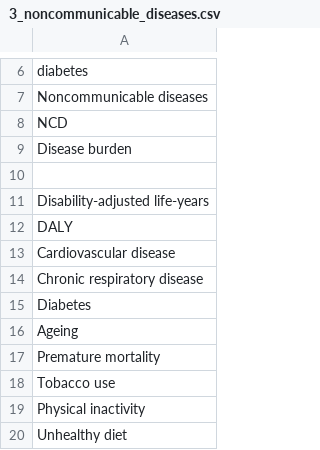
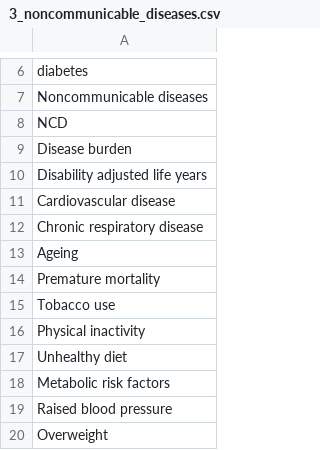
Before and after one commit to abertierir/MediTechInsight, a CSV file: data/3_noncommunicable_diseases.csv, drawn as a sheet; only a part is shown, gaps mark what is left out; the shorter side is filled out with more unchanged rows.

```diff
--- a/data/3_noncommunicable_diseases.csv
+++ b/data/3_noncommunicable_diseases.csv
@@ -9,8 +9,5 @@ NCD
 Disease burden
-
-Disability-adjusted life-years
-DALY
+Disability adjusted life years
 Cardiovascular disease
 Chronic respiratory disease
-Diabetes
 Ageing
```
Also changed, not shown: 2 other files.
